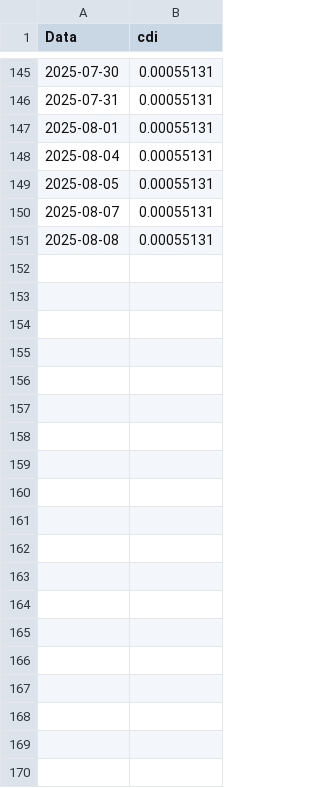
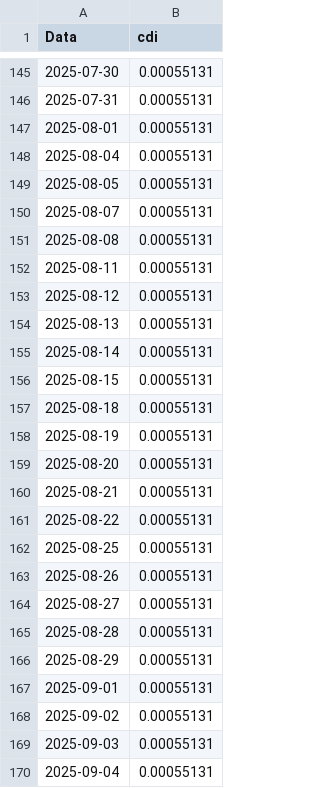
Before and after one commit to AFINVEST/Projeto-Gestao-Risco, a CSV file: Dados/cdi_cached.csv, drawn as a sheet; only a part is shown, gaps mark what is left out; the diff covers the shown part only; the diff names each change by its address in the sheet, - before the commit and + after, or states it on an @@ line.

```diff
--- a/Dados/cdi_cached.csv
+++ b/Dados/cdi_cached.csv
+row 152: 2025-08-11 | 0.00055131
+row 153: 2025-08-12 | 0.00055131
+row 154: 2025-08-13 | 0.00055131
+row 155: 2025-08-14 | 0.00055131
+row 156: 2025-08-15 | 0.00055131
+row 157: 2025-08-18 | 0.00055131
+row 158: 2025-08-19 | 0.00055131
+row 159: 2025-08-20 | 0.00055131
+row 160: 2025-08-21 | 0.00055131
+row 161: 2025-08-22 | 0.00055131
+row 162: 2025-08-25 | 0.00055131
+row 163: 2025-08-26 | 0.00055131
+row 164: 2025-08-27 | 0.00055131
+row 165: 2025-08-28 | 0.00055131
+row 166: 2025-08-29 | 0.00055131
+row 167: 2025-09-01 | 0.00055131
+row 168: 2025-09-02 | 0.00055131
+row 169: 2025-09-03 | 0.00055131
+row 170: 2025-09-04 | 0.00055131
```
Also changed, not shown: 38 added rows elsewhere in this file, 1 other file.
